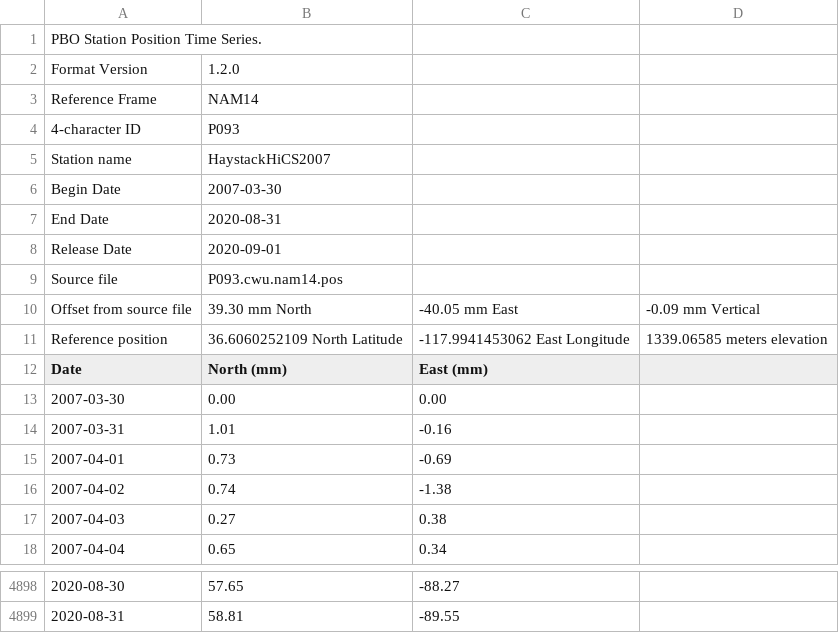
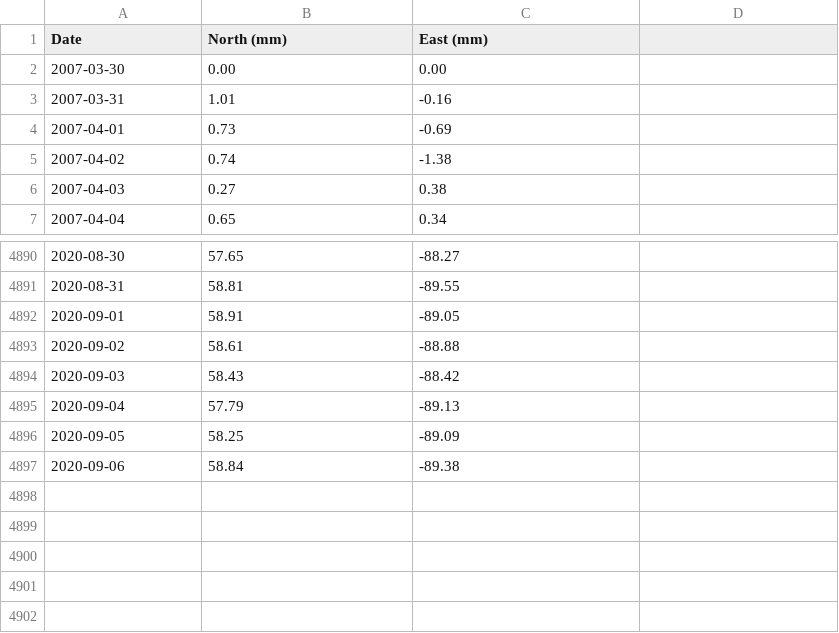
Before and after one commit to concord-consortium/geocode, a CSV file: src/assets/data/seismic/position.P093.cwu.nam14.csv, drawn as a sheet; only a part is shown, gaps mark what is left out; removed rows and columns are numbered as before the commit, all else as after; the diff covers the shown part only; the diff names each change by its address in the sheet, - before the commit and + after, or states it on an @@ line.

```diff
--- a/src/assets/data/seismic/position.P093.cwu.nam14.csv
+++ b/src/assets/data/seismic/position.P093.cwu.nam14.csv
-row 1: PBO Station Position Time Series.
-row 2: Format Version | 1.2.0
-row 3: Reference Frame | NAM14
-row 4: 4-character ID | P093
-row 5: Station name | HaystackHiCS2007
-row 6: Begin Date | 2007-03-30
-row 7: End Date | 2020-08-31
-row 8: Release Date | 2020-09-01
-row 9: Source file | P093.cwu.nam14.pos
-row 10: Offset from source file | 39.30 mm North | -40.05 mm East | -0.09 mm Vertical
-row 11: Reference position | 36.6060252109 North Latitude | -117.9941453062 East Longitude | 1339.06585 meters elevation
+row 4892: 2020-09-01 | 58.91 | -89.05
+row 4893: 2020-09-02 | 58.61 | -88.88
+row 4894: 2020-09-03 | 58.43 | -88.42
+row 4895: 2020-09-04 | 57.79 | -89.13
+row 4896: 2020-09-05 | 58.25 | -89.09
+row 4897: 2020-09-06 | 58.84 | -89.38
```
Also changed, not shown: 3 added rows and 8 edited cells elsewhere in this file, src/assets/data/seismic/position.CRAM.cwu.nam14.csv, src/assets/data/seismic/position.HARV.cwu.nam14.csv, 24 other files.
